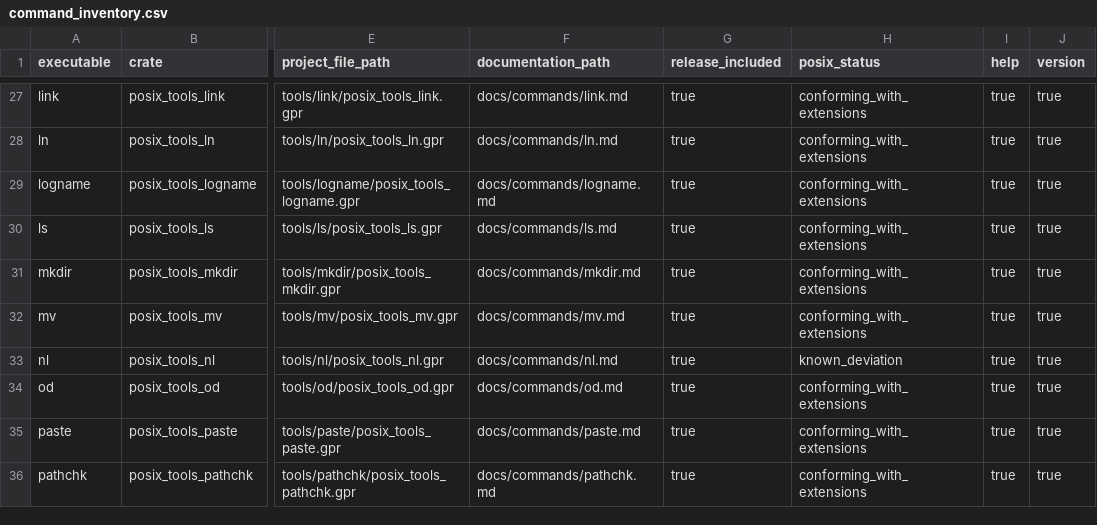
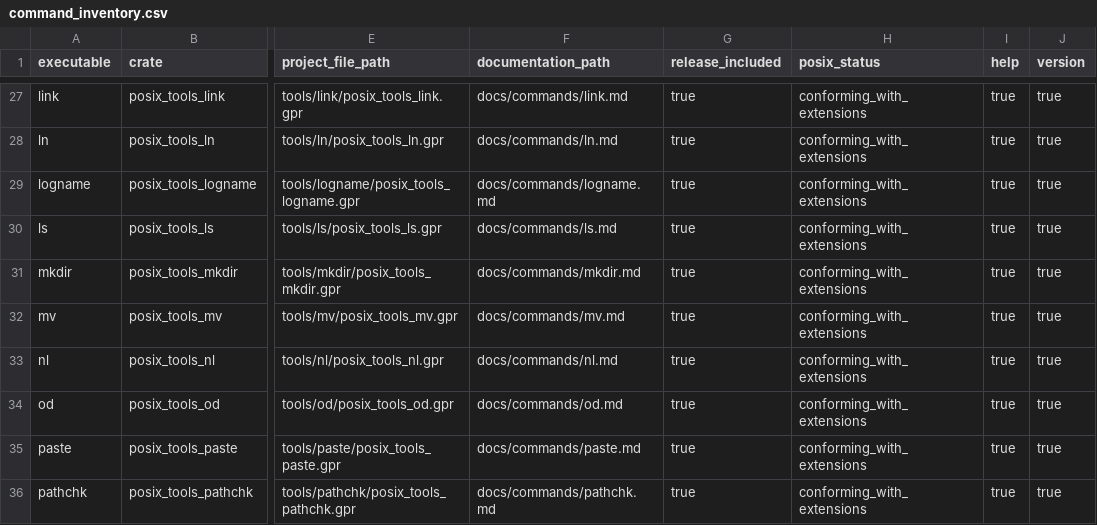
Before and after one commit to bracke/posix_tools, a CSV file: generated/command_inventory.csv, drawn as a sheet; only a part is shown, gaps mark what is left out; the diff names each change by its address in the sheet, - before the commit and + after, or states it on an @@ line.

```diff
--- a/generated/command_inventory.csv
+++ b/generated/command_inventory.csv
-H33 (posix_status): known_deviation
+H33 (posix_status): conforming_with_extensions
```
Also changed, not shown: generated/requirements.csv, 11 other files.
